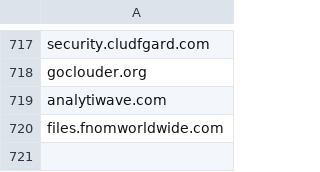
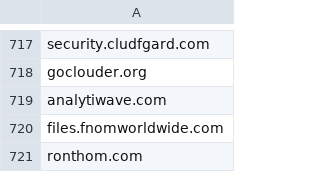
Before and after one commit to giroot/ThreatBeacon, a CSV file: SocGholish/DomainNewLine.csv, drawn as a sheet; only a part is shown, gaps mark what is left out.

Commit message:
upload csv

```diff
--- a/SocGholish/DomainNewLine.csv
+++ b/SocGholish/DomainNewLine.csv
@@ -720 +720,2 @@ analytiwave.com
 files.fnomworldwide.com
+ronthom.com
```
